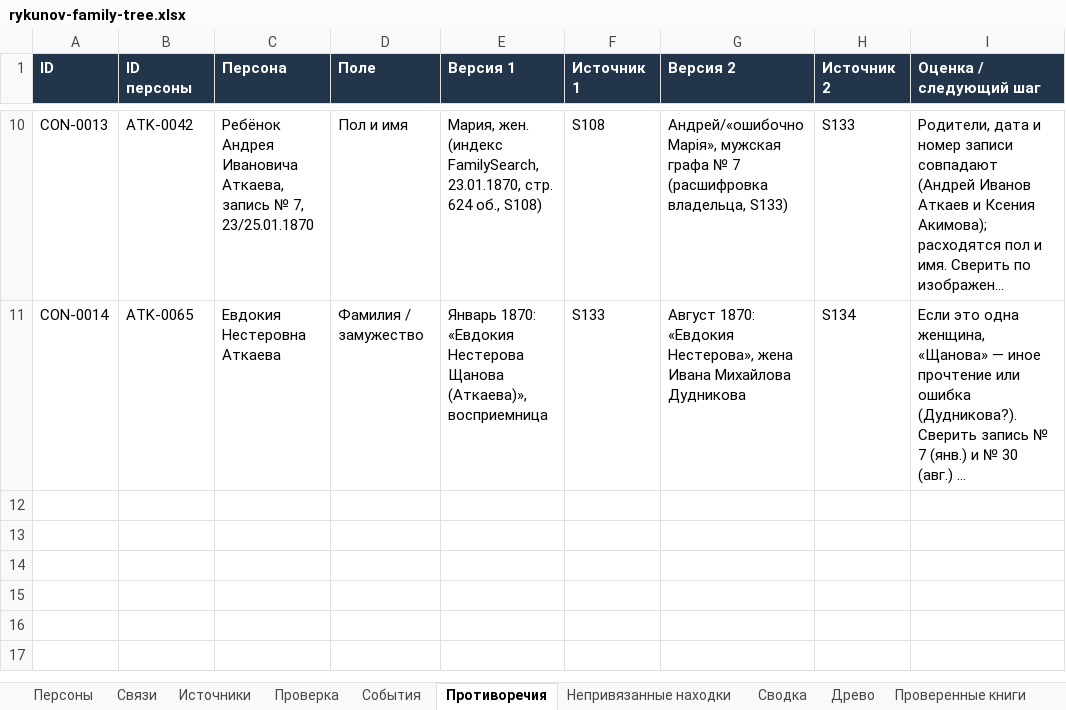
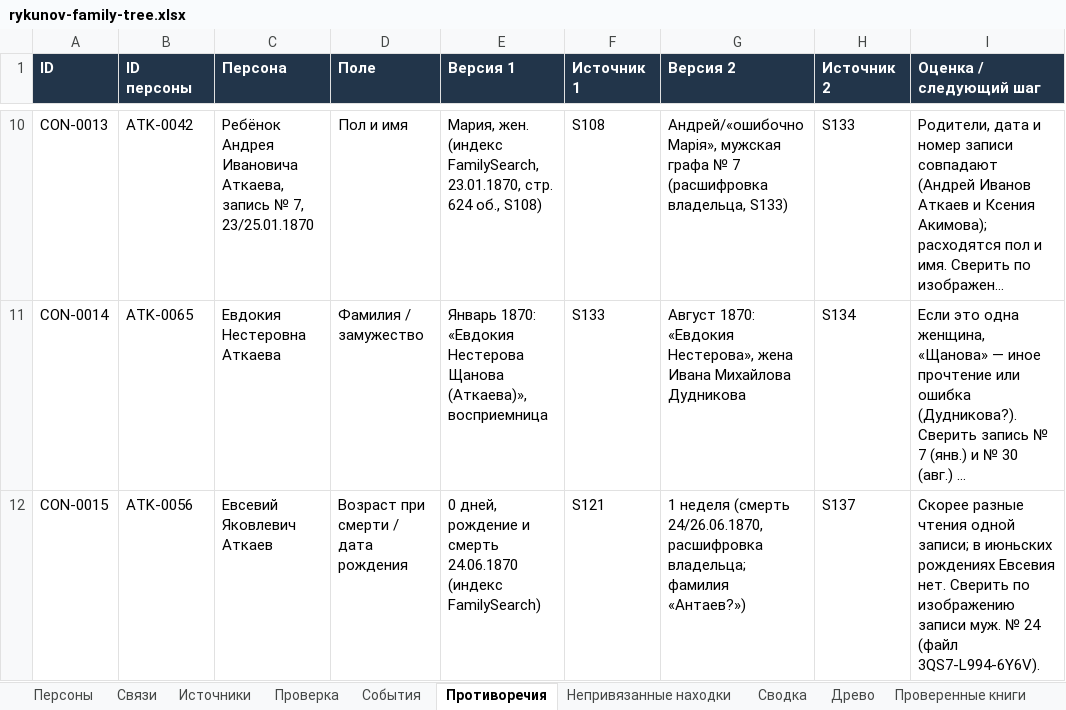
Before and after one commit to kilevoy/rykunov-family-tree, an Excel workbook: data/rykunov-family-tree.xlsx, sheet Противоречия, drawn as a sheet; only a part is shown, gaps mark what is left out; long unchanged cells end in …; values as stored, in another font and other column widths than the file's, no borders; the diff names each change by its address in the sheet, - before the commit and + after, or states it on an @@ line.

```diff
--- a/data/rykunov-family-tree.xlsx (sheet Противоречия)
+++ b/data/rykunov-family-tree.xlsx (sheet Противоречия)
+row 12: CON-0015 | ATK-0056 | Евсевий Яковлевич Аткаев | Возраст при смерти / дата рождения | 0 дней, рождение и смерть 24.06.1870 (индекс FamilySearch) | S121 | 1 неделя (смерть 24/26.06.1870, расшифровка владельца; фамилия «Антаев?») | S137 | Скорее разные чтения одной записи; в июньских рождениях Евсевия нет. Сверить по изображению записи муж. № 24 (файл 3QS7-L994-6Y6V).
```
Also changed, not shown: sheet Проверенные книги, sheet Источники, sheet Персоны.
